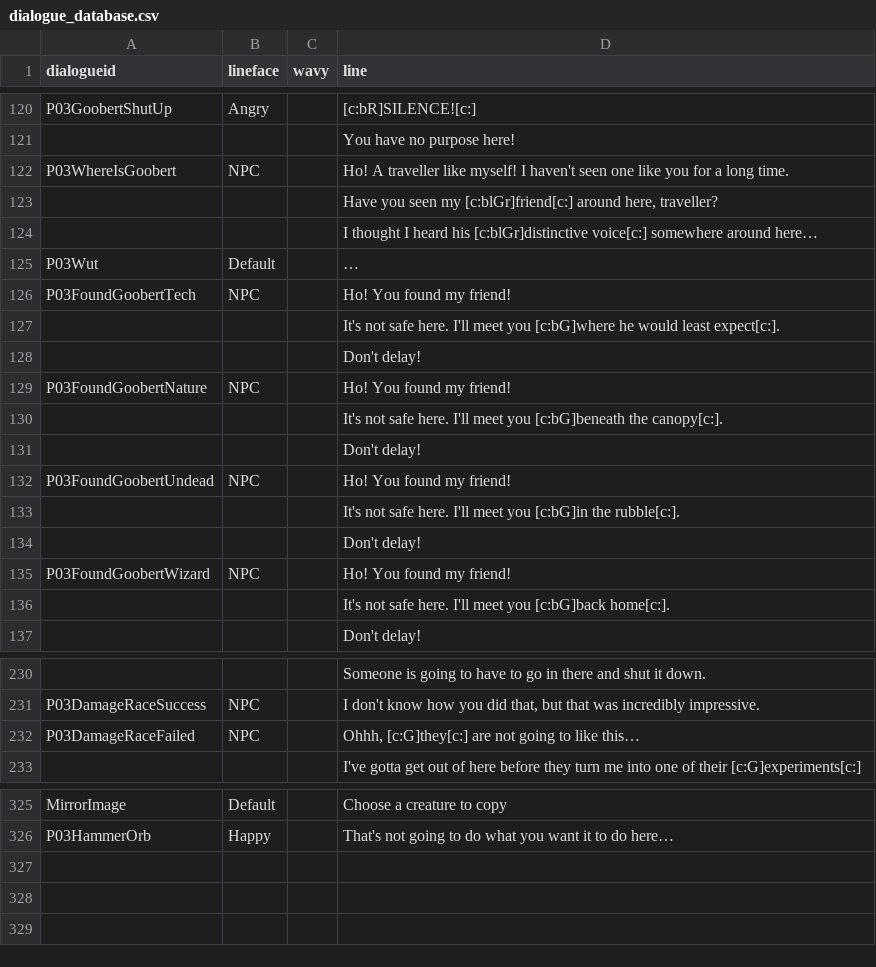
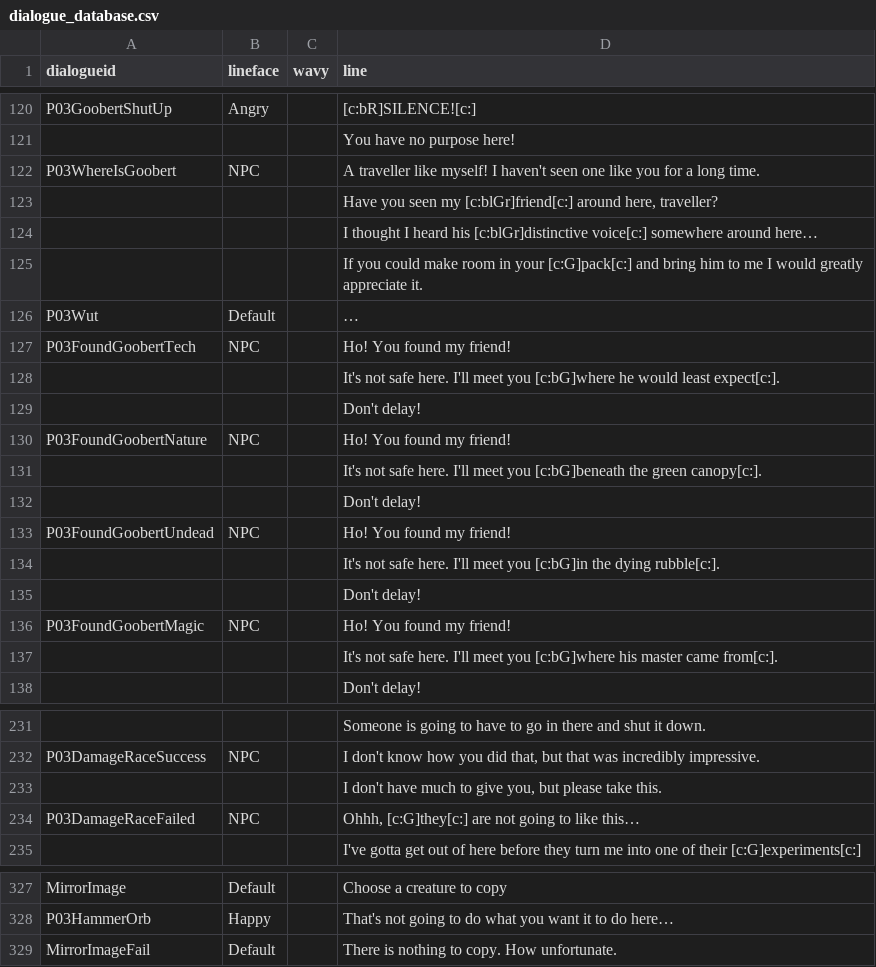
Before and after one commit to divisionbyz0rro/P03KayceeMod, a CSV file: data/dialogue_database.csv, drawn as a sheet; only a part is shown, gaps mark what is left out; addresses are those after the commit; the diff names each change by its address in the sheet, - before the commit and + after, or states it on an @@ line.

```diff
--- a/data/dialogue_database.csv
+++ b/data/dialogue_database.csv
-D122 (line): Ho! A traveller…
+D122 (line): A traveller…
+row 125:  |  |  | If you could make room in your [c:G]pack[c:] and bring him to me I would greatly appreciate it.
-D131 (line): …[c:bG]beneath the canopy[c:].
+D131 (line): …[c:bG]beneath the green canopy[c:].
-D134 (line): …[c:bG]in the rubble[c:].
+D134 (line): …[c:bG]in the dying rubble[c:].
-A136 (dialogueid): P03FoundGoobertWizard
+A136 (dialogueid): P03FoundGoobertMagic
-D137 (line): …meet you [c:bG]back home[c:].
+D137 (line): …meet you [c:bG]where his master came from[c:].
+row 233:  |  |  | I don't have much to give you, but please take this.
+row 329: MirrorImageFail | Default |  | There is nothing to copy. How unfortunate.
```
Also changed, not shown: data/credits_database.csv, 57 other files.
